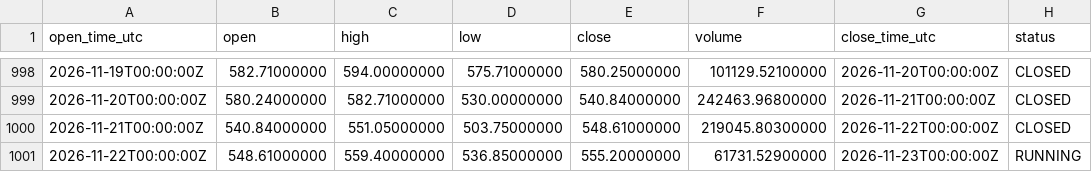
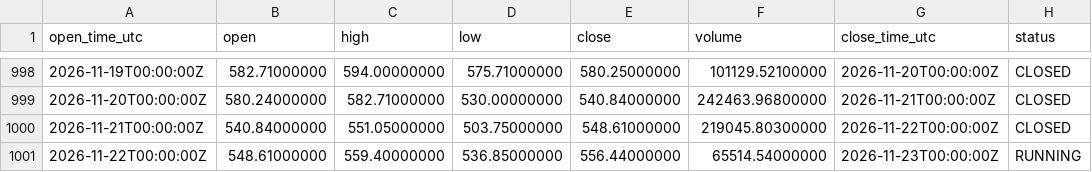
Before and after one commit to imthequin2811-gif/radar-pisau-jatuh, a CSV file: data/binance/BNBUSDT_1D_source.csv, drawn as a sheet; only a part is shown, gaps mark what is left out.

```diff
--- a/data/binance/BNBUSDT_1D_source.csv
+++ b/data/binance/BNBUSDT_1D_source.csv
@@ -1000,2 +1000,2 @@ open_time_utc,open,high,low,close,volume,close_time_utc,status
 2026-11-21T00:00:00Z,540.84000000,551.05000000,503.75000000,548.61000000,219045.80300000,2026-11-22T00:00:00Z,CLOSED
-2026-11-22T00:00:00Z,548.61000000,559.40000000,536.85000000,555.20000000,61731.52900000,2026-11-23T00:00:00Z,RUNNING
+2026-11-22T00:00:00Z,548.61000000,559.40000000,536.85000000,556.44000000,65514.54000000,2026-11-23T00:00:00Z,RUNNING
```
Also changed, not shown: data/binance/BTCUSDT_1D_source.csv, data/binance/ETHUSDT_1D_source.csv, 18 other files.
